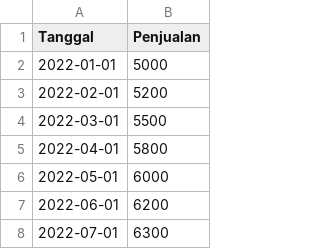
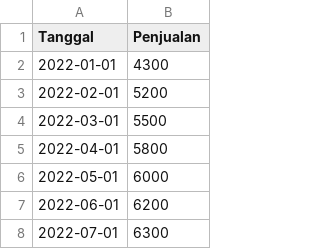
Before and after one commit to arizdn234/datasets, a CSV file: sales.csv, drawn as a sheet; only a part is shown.

Commit message:
Update sales.csv

```diff
--- a/sales.csv
+++ b/sales.csv
@@ -1,3 +1,3 @@
 Tanggal,Penjualan
-2022-01-01,5000
+2022-01-01,4300
 2022-02-01,5200
```
